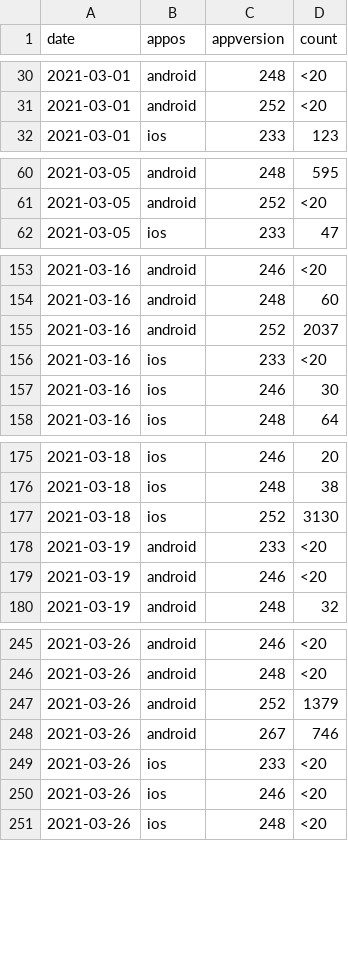
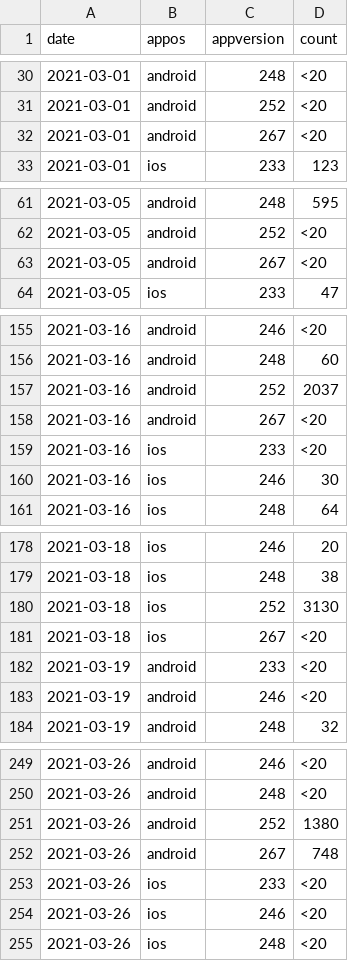
Before and after one commit to cds-snc/covid-alert-data, a CSV file: csv/daily-journalier/onboarded_b.daily-journalier.csv, drawn as a sheet; only a part is shown, gaps mark what is left out; the diff covers the shown part only.

```diff
--- a/csv/daily-journalier/onboarded_b.daily-journalier.csv
+++ b/csv/daily-journalier/onboarded_b.daily-journalier.csv
@@ -31,2 +31,3 @@ date,appos,appversion,count
 2021-03-01,android,252,<20
+2021-03-01,android,267,<20
 2021-03-01,ios,233,123
@@ -61,2 +62,3 @@ date,appos,appversion,count
 2021-03-05,android,252,<20
+2021-03-05,android,267,<20
 2021-03-05,ios,233,47
@@ -155,2 +157,3 @@ date,appos,appversion,count
 2021-03-16,android,252,2037
+2021-03-16,android,267,<20
 2021-03-16,ios,233,<20
@@ -177,2 +180,3 @@ date,appos,appversion,count
 2021-03-18,ios,252,3130
+2021-03-18,ios,267,<20
 2021-03-19,android,233,<20
@@ -246,4 +250,4 @@ date,appos,appversion,count
 2021-03-26,android,248,<20
-2021-03-26,android,252,1379
-2021-03-26,android,267,746
+2021-03-26,android,252,1380
+2021-03-26,android,267,748
 2021-03-26,ios,233,<20
```
Also changed, not shown: 7 edited cells elsewhere in this file, csv/daily-journalier/background_checks_a.daily-journalier.csv, csv/daily-journalier/new_installs_d.daily-journalier.csv, 53 other files.
